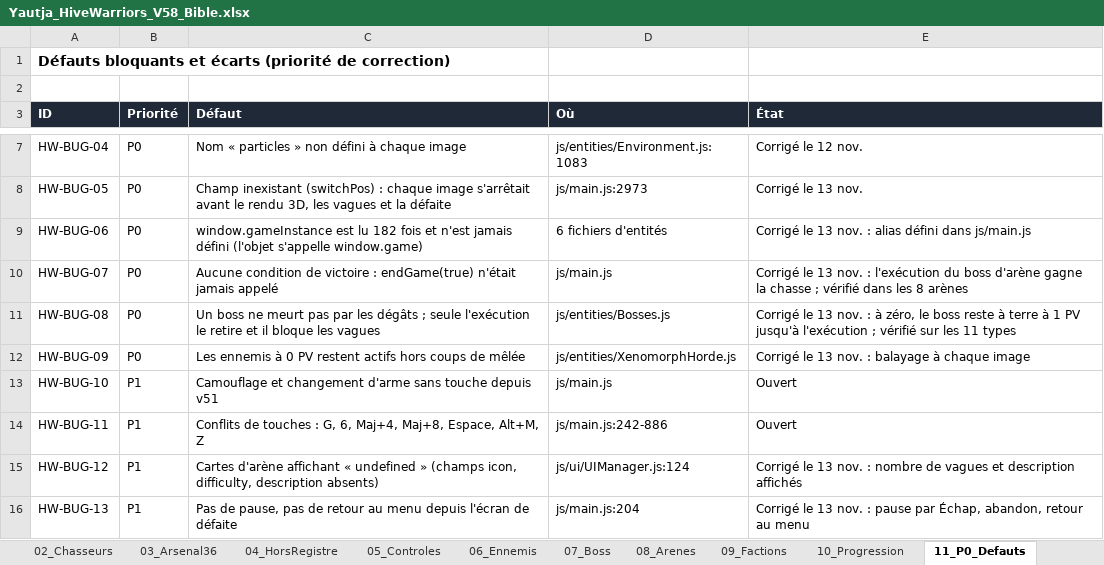
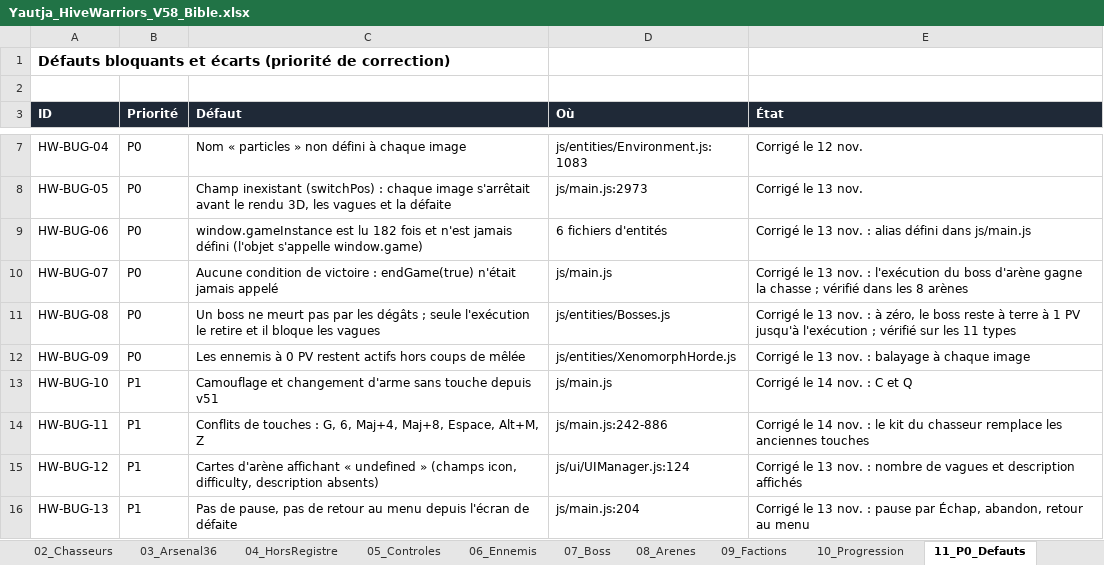
Before and after one commit to darknigthmare/Yautja-hive-warriors, an Excel workbook: design/Yautja_HiveWarriors_V58_Bible.xlsx, sheet 11_P0_Defauts, drawn as a sheet; only a part is shown, gaps mark what is left out; values as stored, in another font and other column widths than the file's, no borders; the diff names each change by its address in the sheet, - before the commit and + after, or states it on an @@ line.

```diff
--- a/design/Yautja_HiveWarriors_V58_Bible.xlsx (sheet 11_P0_Defauts)
+++ b/design/Yautja_HiveWarriors_V58_Bible.xlsx (sheet 11_P0_Defauts)
-E13 (État): Ouvert
+E13 (État): Corrigé le 14 nov. : C et Q
-E14 (État): Ouvert
+E14 (État): Corrigé le 14 nov. : le kit du chasseur remplace les anciennes touches
```
Also changed, not shown: sheet 05_Controles, sheet 02_Chasseurs, sheet 20_GameplayCible, 4 other files.
